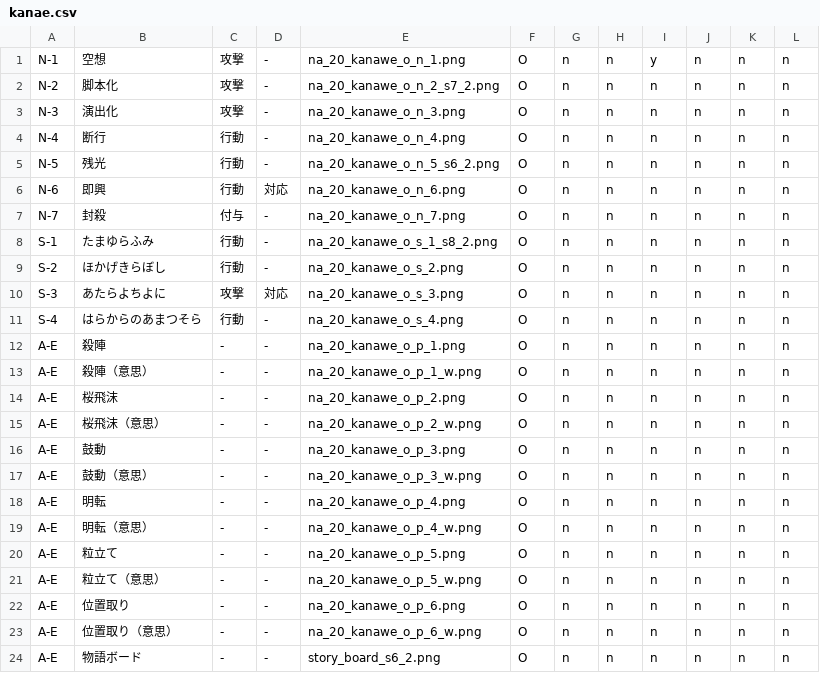
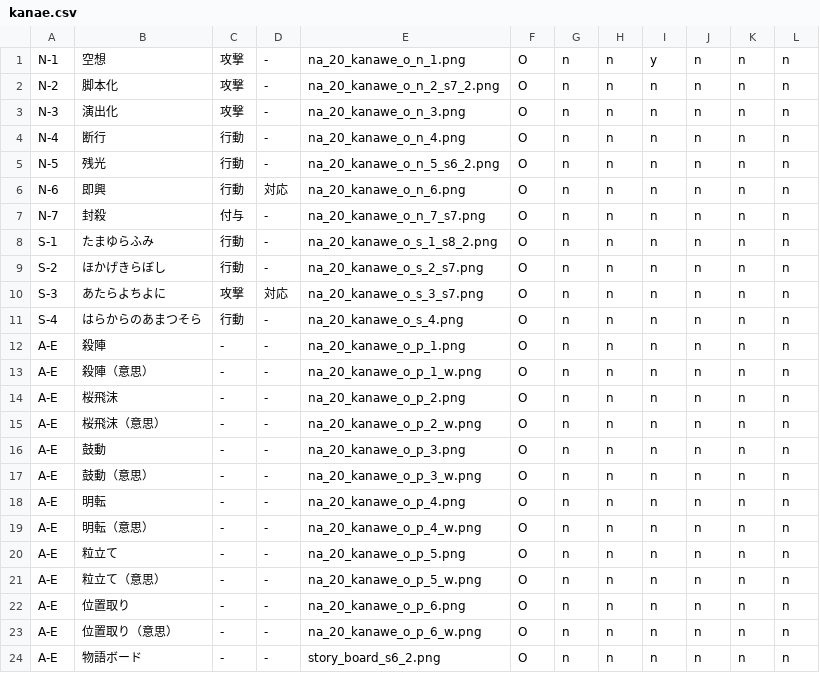
Before and after one commit to kirisakku/FuruyoniDeckManager, a CSV file: app/src/main/res/raw/kanae.csv, drawn as a sheet.

```diff
--- a/app/src/main/res/raw/kanae.csv
+++ b/app/src/main/res/raw/kanae.csv
@@ -6,6 +6,6 @@ N-5,残光,行動,-,na_20_kanawe_o_n_5_s6_2.png,O,n,n,n,n,n,n
 N-6,即興,行動,対応,na_20_kanawe_o_n_6.png,O,n,n,n,n,n,n
-N-7,封殺,付与,-,na_20_kanawe_o_n_7.png,O,n,n,n,n,n,n
+N-7,封殺,付与,-,na_20_kanawe_o_n_7_s7.png,O,n,n,n,n,n,n
 S-1,たまゆらふみ,行動,-,na_20_kanawe_o_s_1_s8_2.png,O,n,n,n,n,n,n
-S-2,ほかげきらぼし,行動,-,na_20_kanawe_o_s_2.png,O,n,n,n,n,n,n
-S-3,あたらよちよに,攻撃,対応,na_20_kanawe_o_s_3.png,O,n,n,n,n,n,n
+S-2,ほかげきらぼし,行動,-,na_20_kanawe_o_s_2_s7.png,O,n,n,n,n,n,n
+S-3,あたらよちよに,攻撃,対応,na_20_kanawe_o_s_3_s7.png,O,n,n,n,n,n,n
 S-4,はらからのあまつそら,行動,-,na_20_kanawe_o_s_4.png,O,n,n,n,n,n,n
```
Also changed, not shown: app/src/main/res/raw/akina.csv, app/src/main/res/raw/megumi.csv, 12 other files.
